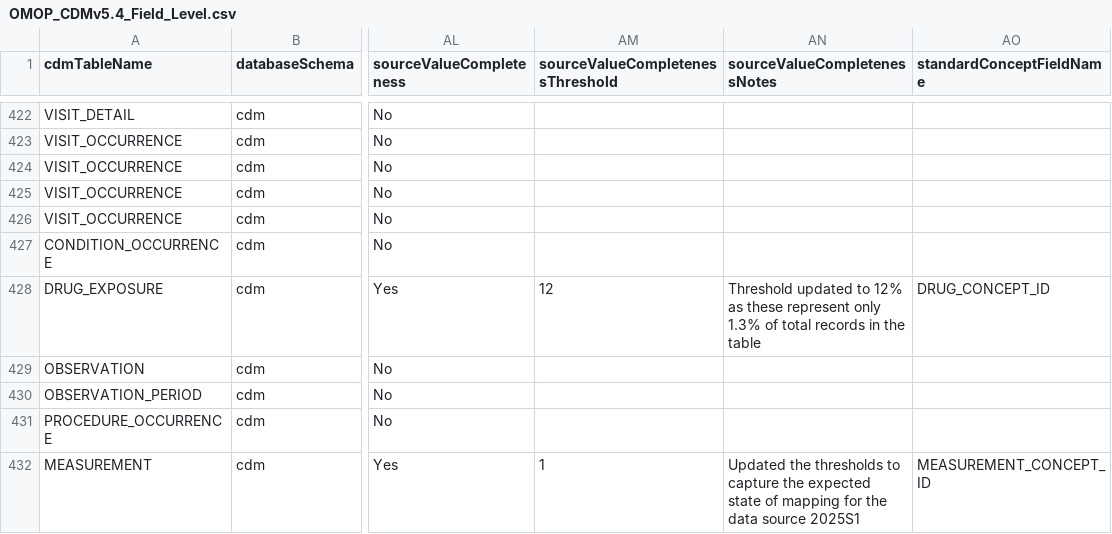
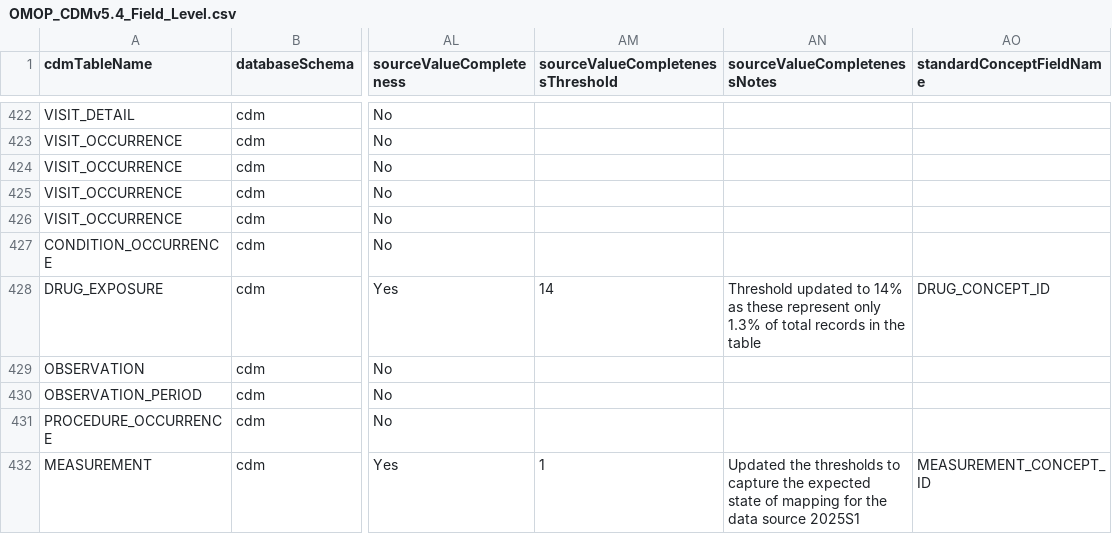
Before and after one commit to OHDSI/ETL-LambdaBuilder, a CSV file: dqd_thresholds/CPRD/OMOP_CDMv5.4_Field_Level.csv, drawn as a sheet; only a part is shown, gaps mark what is left out; the diff names each change by its address in the sheet, - before the commit and + after, or states it on an @@ line.

Commit message:
Update all threshold files from custom files

```diff
--- a/dqd_thresholds/CPRD/OMOP_CDMv5.4_Field_Level.csv
+++ b/dqd_thresholds/CPRD/OMOP_CDMv5.4_Field_Level.csv
-AM428 (sourceValueCompletenessThreshold): 12
+AM428 (sourceValueCompletenessThreshold): 14
-AN428 (sourceValueCompletenessNotes): …updated to 12% as these…
+AN428 (sourceValueCompletenessNotes): …updated to 14% as these…
```
Also changed, not shown: dqd_thresholds/Flatiron_MM/OMOP_CDMv5.4_Field_Level.csv, dqd_thresholds/HealthVerity_CC/OMOP_CDMv5.4_Field_Level.csv, 6 other files.
